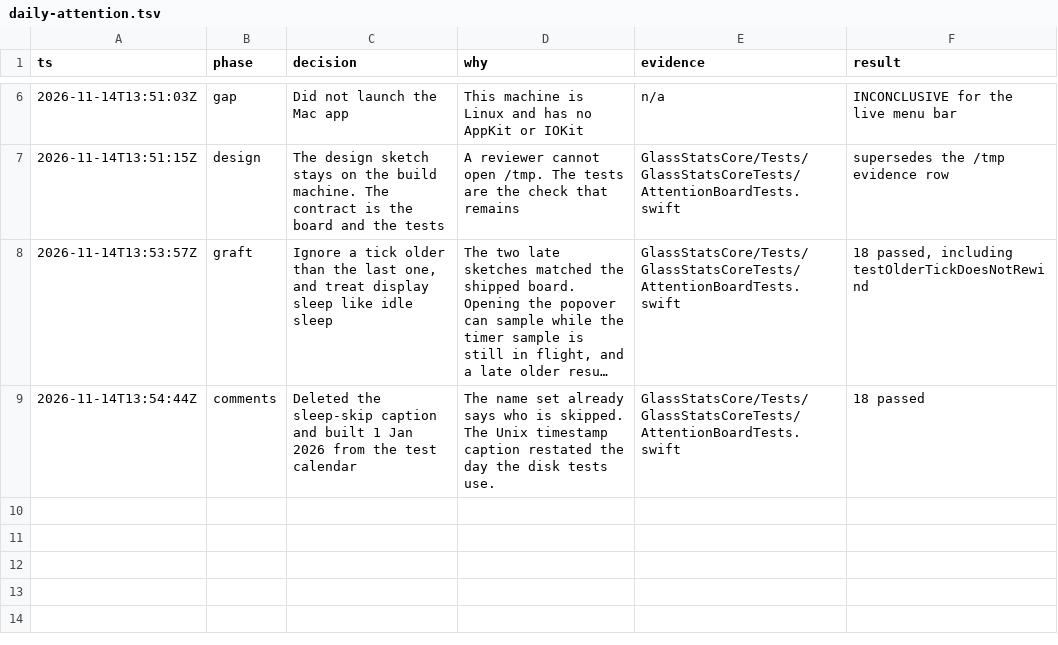
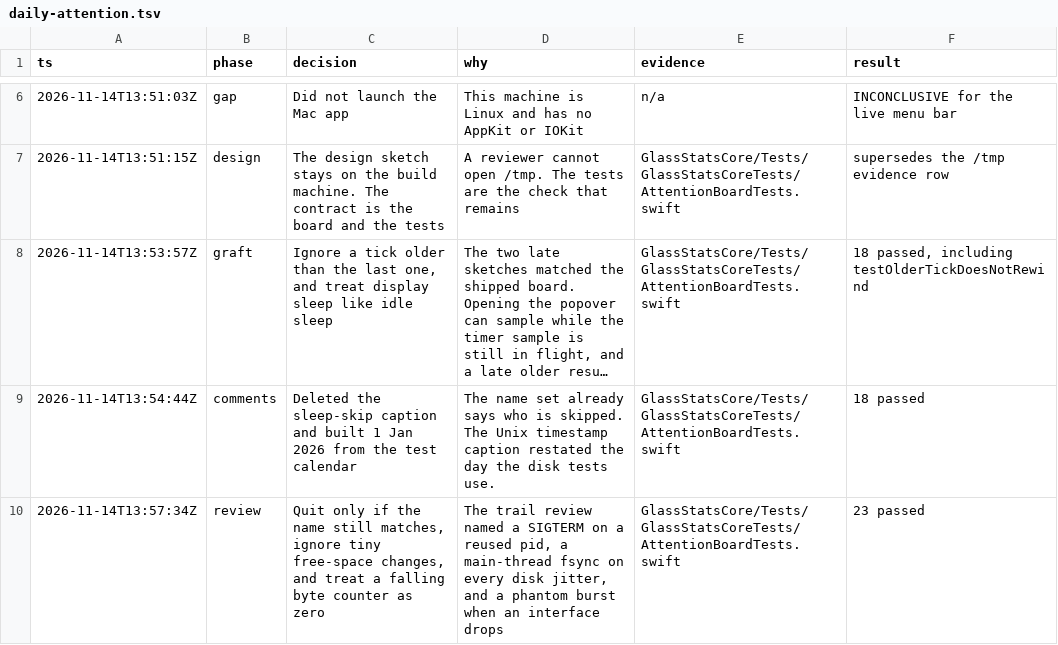
Before and after one commit to hkclaw/glass-stats, a TSV file: .audit/daily-attention.tsv, drawn as a sheet; only a part is shown, gaps mark what is left out; long unchanged cells end in ….

```diff
--- a/.audit/daily-attention.tsv
+++ b/.audit/daily-attention.tsv
@@ -9 +9,2 @@ ts	phase	decision	why	evidence	result
 2026-11-14T13:54:44Z	comments	Deleted the sleep-skip caption and built 1 Jan 2026 from the test calendar	The name set already says who is skipped. The Unix timestamp caption restated the day the disk tests use.	GlassStatsCore/Tests/GlassStatsCoreTests/AttentionBoardTests.swift	18 passed
+2026-11-14T13:57:34Z	review	Quit only if the name still matches, ignore tiny free-space changes, and treat a falling byte counter as zero	The trail review named a SIGTERM on a reused pid, a main-thread fsync on every disk jitter, and a phantom burst when an interface drops	GlassStatsCore/Tests/GlassStatsCoreTests/AttentionBoardTests.swift	23 passed
```
Also changed, not shown: 4 other files.
